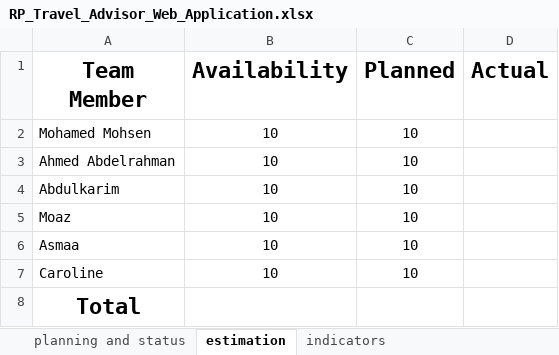
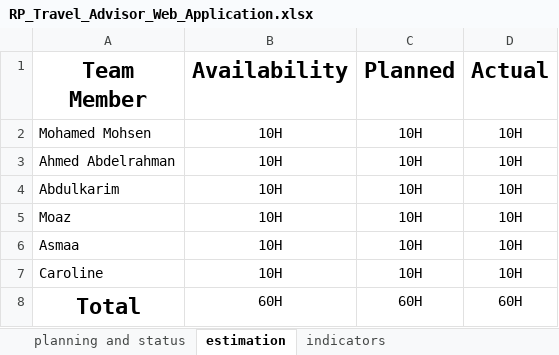
Before and after one commit to Mohamed-Mohsen98/Travel-Advisor-Web-Application, an Excel workbook: PMP/Release Planning/RP_Travel_Advisor_Web_Application.xlsx, sheet estimation, drawn as a sheet; values as stored, in another font and other column widths than the file's, no borders; the diff names each change by its address in the sheet, - before the commit and + after, or states it on an @@ line.

```diff
--- a/PMP/Release Planning/RP_Travel_Advisor_Web_Application.xlsx (sheet estimation)
+++ b/PMP/Release Planning/RP_Travel_Advisor_Web_Application.xlsx (sheet estimation)
-B2:B7 (Availability): 10
+B2:B7 (Availability): 10H
-C2:C7 (Planned): 10
+C2:C7 (Planned): 10H
-D2:D7 (Actual): (empty)
+D2:D7 (Actual): 10H
-B8 (Availability): (empty)
+B8 (Availability): 60H
-C8 (Planned): (empty)
+C8 (Planned): 60H
-D8 (Actual): (empty)
+D8 (Actual): 60H
```
Also changed, not shown: sheet planning and status.
